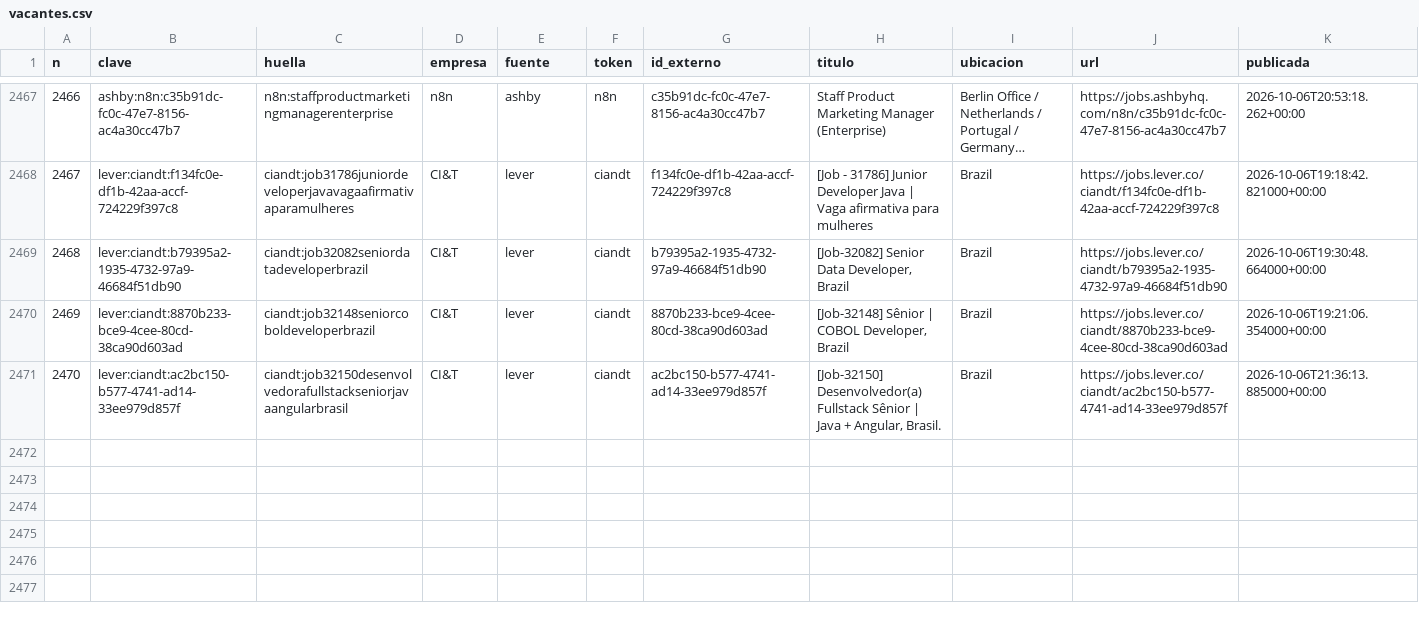
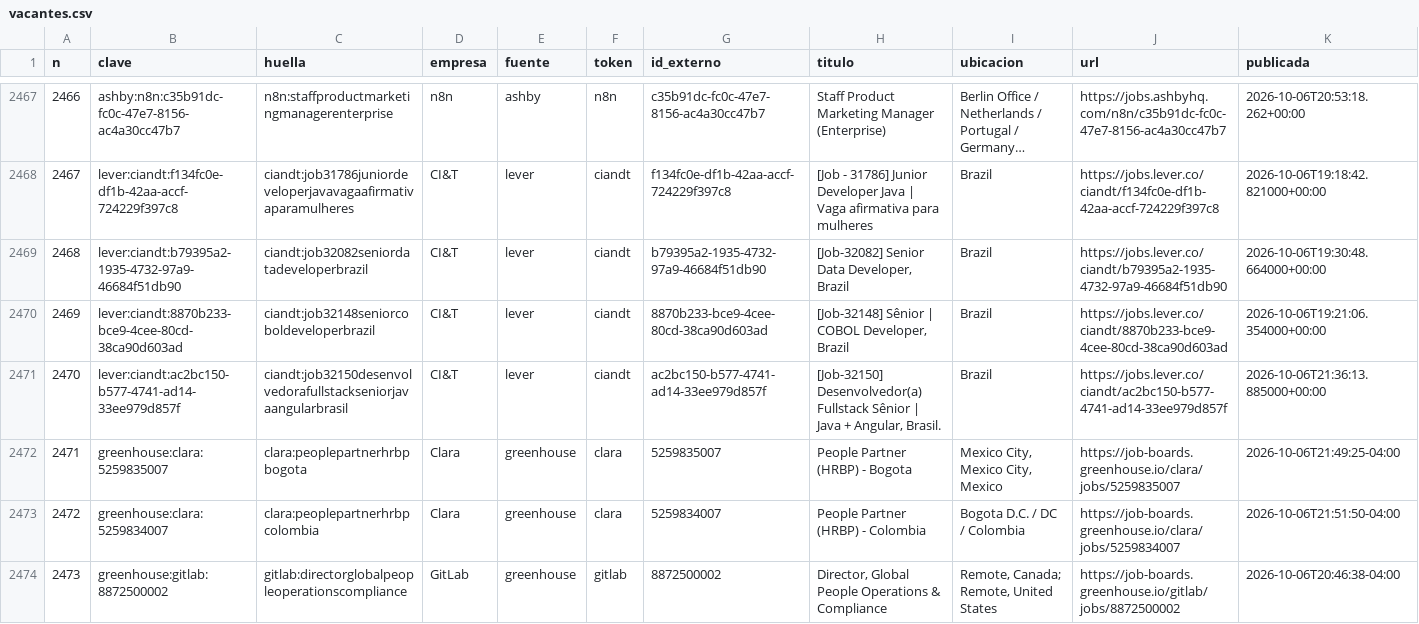
Before and after one commit to juanftoro2006/Radar_Vacantes, a CSV file: data/vacantes.csv, drawn as a sheet; only a part is shown, gaps mark what is left out; long unchanged cells end in …; rows hold the shown columns only; the diff covers the shown part only; the diff names each change by its address in the sheet, - before the commit and + after, or states it on an @@ line.

```diff
--- a/data/vacantes.csv
+++ b/data/vacantes.csv
+row 2472: 2471 | greenhouse:clara:5259835007 | clara:peoplepartnerhrbpbogota | Clara | greenhouse | clara | 5259835007 | People Partner (HRBP) - Bogota | Mexico City, Mexico City, Mexico | https://job-boards.greenhouse.io/clara/jobs/5259835007 | 2026-10-06T21:49:25-04:00
+row 2473: 2472 | greenhouse:clara:5259834007 | clara:peoplepartnerhrbpcolombia | Clara | greenhouse | clara | 5259834007 | People Partner (HRBP) - Colombia | Bogota D.C. / DC / Colombia | https://job-boards.greenhouse.io/clara/jobs/5259834007 | 2026-10-06T21:51:50-04:00
+row 2474: 2473 | greenhouse:gitlab:8872500002 | gitlab:directorglobalpeopleoperationscompliance | GitLab | greenhouse | gitlab | 8872500002 | Director, Global People Operations & Compliance | Remote, Canada; Remote, United States | https://job-boards.greenhouse.io/gitlab/jobs/8872500002 | 2026-10-06T20:46:38-04:00
```
Also changed, not shown: 3 added rows and 4 edited cells elsewhere in this file, 1 other file.
